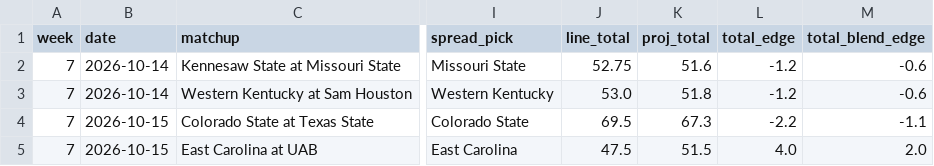
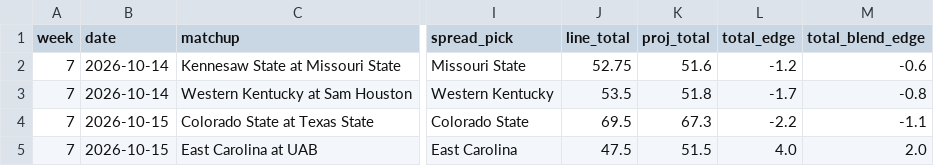
Before and after one commit to zgriesser-hue/NFL-unit-board, a CSV file: boards/cfb_board_latest.csv, drawn as a sheet; only a part is shown, gaps mark what is left out; the diff names each change by its address in the sheet, - before the commit and + after, or states it on an @@ line.

Commit message:
cfb board 2026-10-14T18:39Z

```diff
--- a/boards/cfb_board_latest.csv
+++ b/boards/cfb_board_latest.csv
-J3 (line_total): 53.0
+J3 (line_total): 53.5
-L3 (total_edge): -1.2
+L3 (total_edge): -1.7
-M3 (total_blend_edge): -0.6
+M3 (total_blend_edge): -0.8
```
Also changed, not shown: 1 other file.
